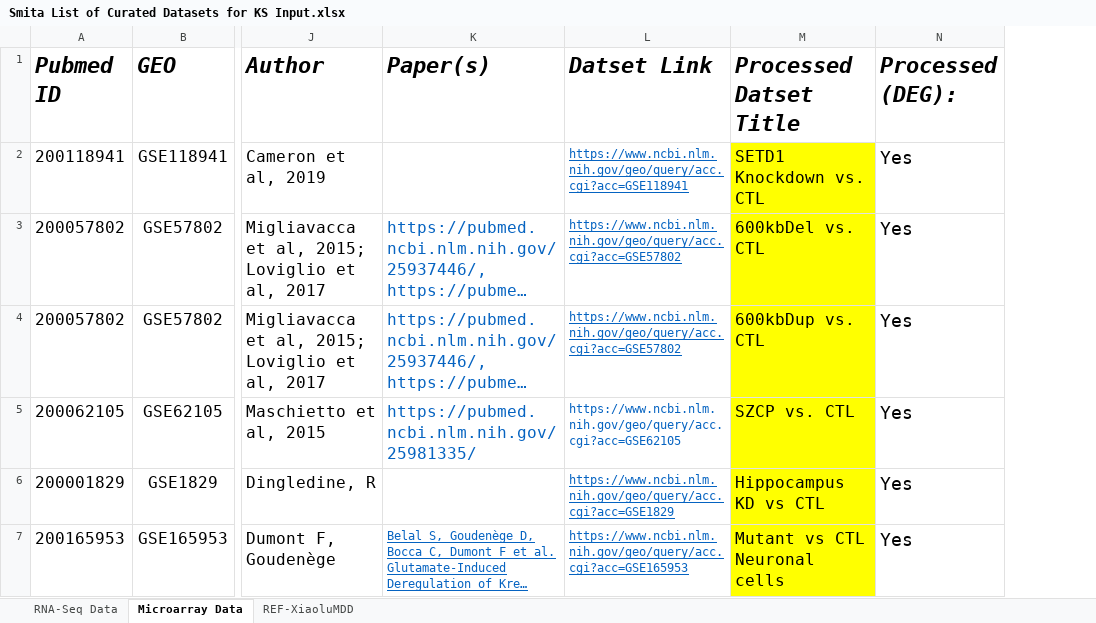
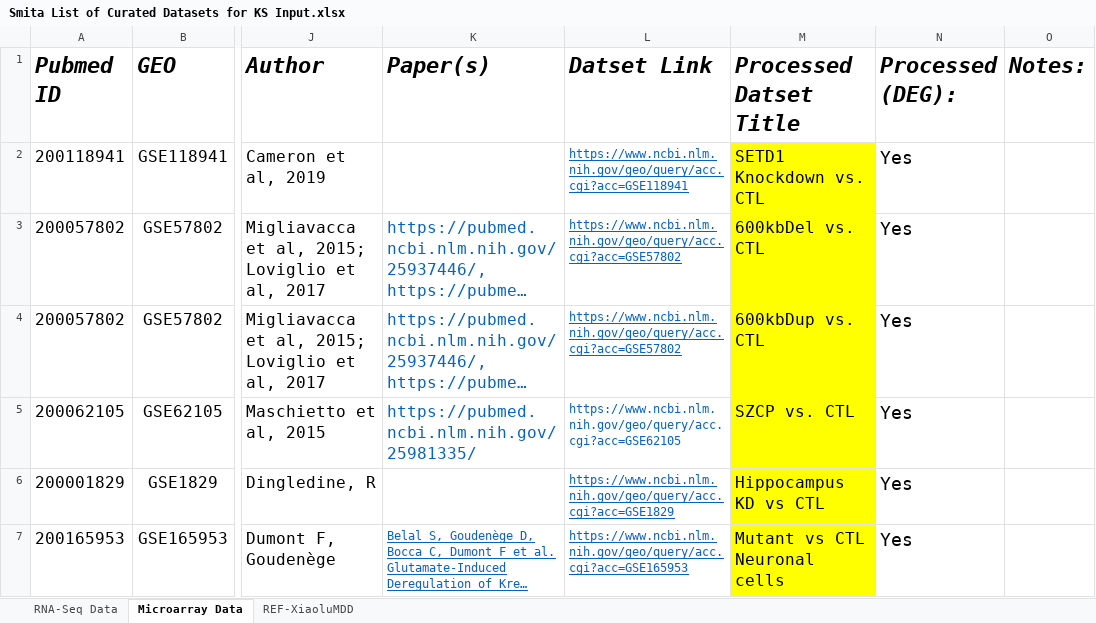
Before and after one commit to CogDisResLab/ketosis_project, an Excel workbook: Datasets for KS Input/Smita List of Curated Datasets for KS Input.xlsx, sheet Microarray Data, drawn as a sheet; only a part is shown, gaps mark what is left out; long unchanged cells end in …; values as stored, in another font and other column widths than the file's, no borders; the diff covers the shown part only; the diff names each change by its address in the sheet, - before the commit and + after, or states it on an @@ line.

```diff
--- a/Datasets for KS Input/Smita List of Curated Datasets for KS Input.xlsx (sheet Microarray Data)
+++ b/Datasets for KS Input/Smita List of Curated Datasets for KS Input.xlsx (sheet Microarray Data)
+column O (Notes:), empty
```
Also changed, not shown: 3 added rows elsewhere in this sheet, 38 other files.
